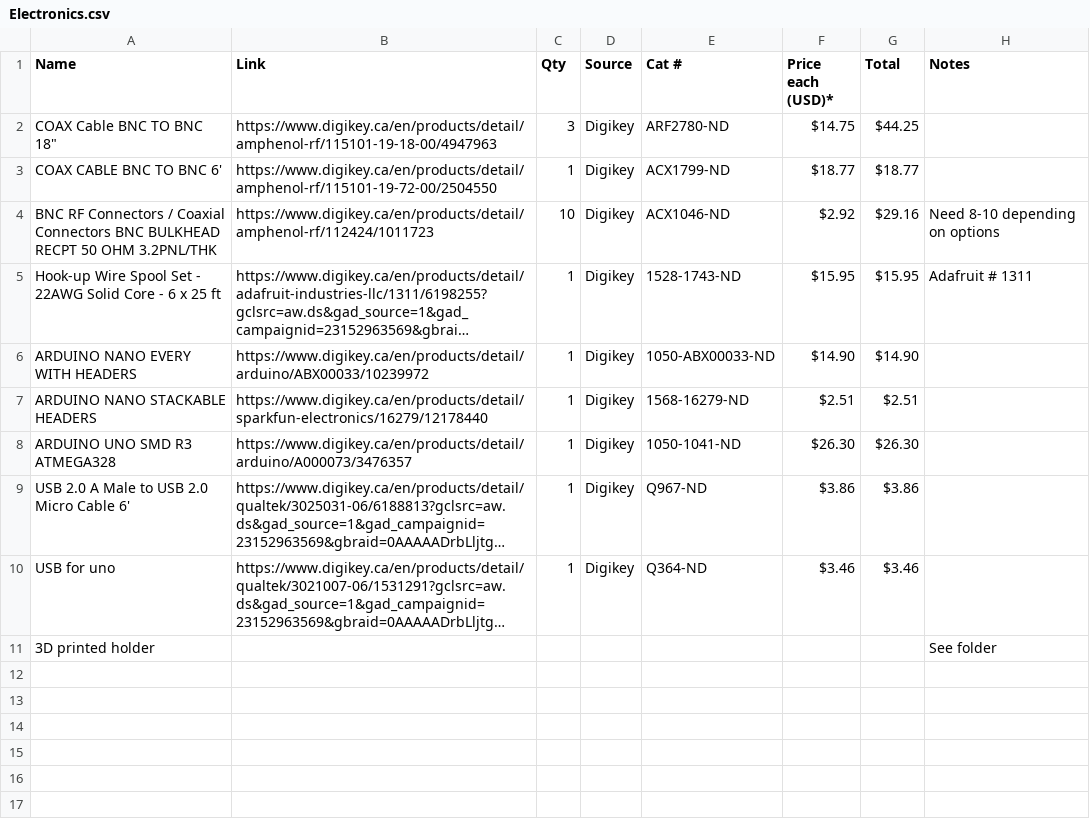
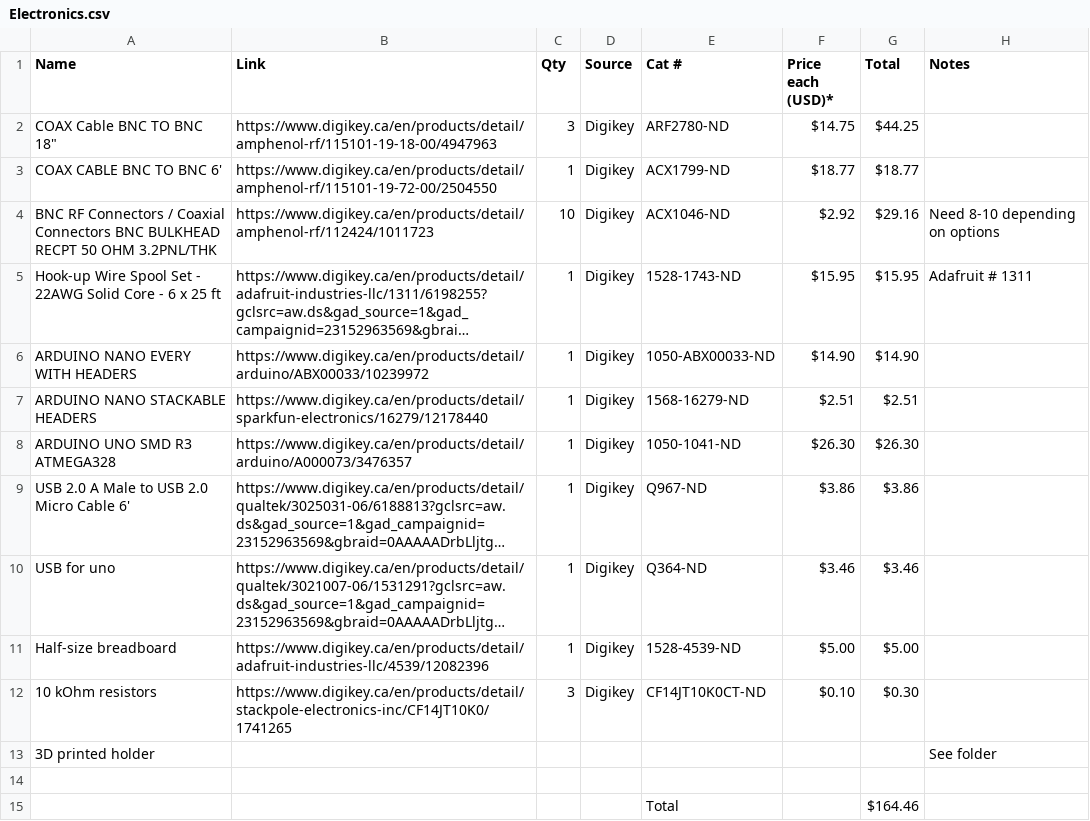
Before and after one commit to Laboratory-of-Vincent-Breton-Provencher/FP_V3, a CSV file: Part Lists/Electronics.csv, drawn as a sheet; long unchanged cells end in …; the diff names each change by its address in the sheet, - before the commit and + after, or states it on an @@ line.

Commit message:
Update Electronics.csv

```diff
--- a/Part Lists/Electronics.csv
+++ b/Part Lists/Electronics.csv
+row 11: Half-size breadboard | https://www.digikey.ca/en/products/detail/adafruit-industries-llc/4539/12082396 | 1 | Digikey | 1528-4539-ND | $5.00 | $5.00
+row 12: 10 kOhm resistors | https://www.digikey.ca/en/products/detail/stackpole-electronics-inc/CF14JT10K0/1741265 | 3 | Digikey | CF14JT10K0CT-ND | $0.10 | $0.30
+row 14: (empty)
+row 15:  |  |  |  | Total |  | $164.46
```
